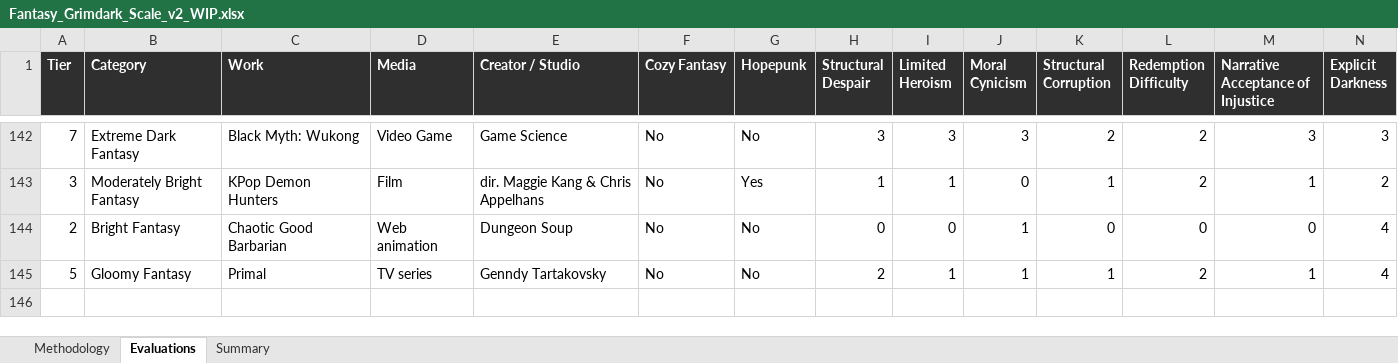
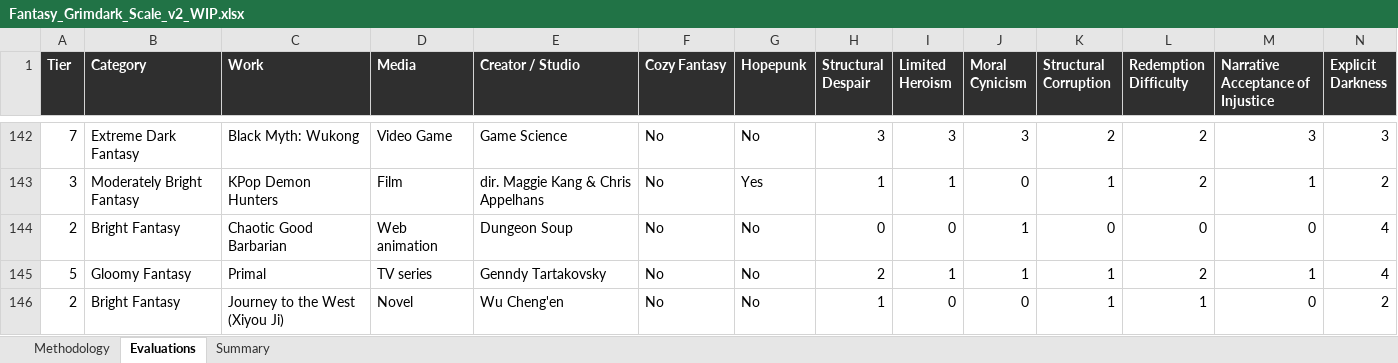
Before and after one commit to refo44/fantasy-darkness-scale, an Excel workbook: Fantasy_Grimdark_Scale_v2_WIP.xlsx, sheet Evaluations, drawn as a sheet; only a part is shown, gaps mark what is left out; values as stored, in another font and other column widths than the file's, no borders; rows hold the shown columns only; the diff names each change by its address in the sheet, - before the commit and + after, or states it on an @@ line.

Commit message:
Add Journey to the West to tier 2

```diff
--- a/Fantasy_Grimdark_Scale_v2_WIP.xlsx (sheet Evaluations)
+++ b/Fantasy_Grimdark_Scale_v2_WIP.xlsx (sheet Evaluations)
+row 146: 2 | Bright Fantasy | Journey to the West (Xiyou Ji) | Novel | Wu Cheng'en | No | No | 1 | 0 | 0 | 1 | 1 | 0 | 2
```
Also changed, not shown: sheet Summary, 4 other files.
